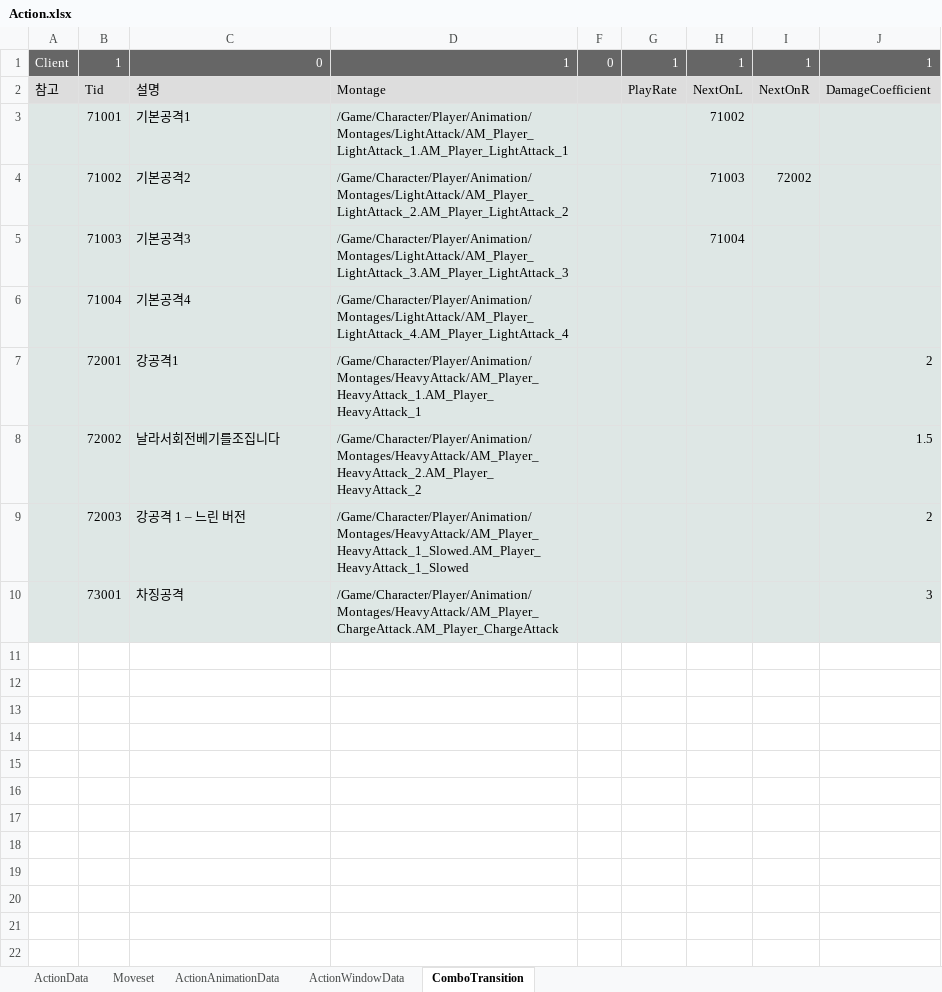
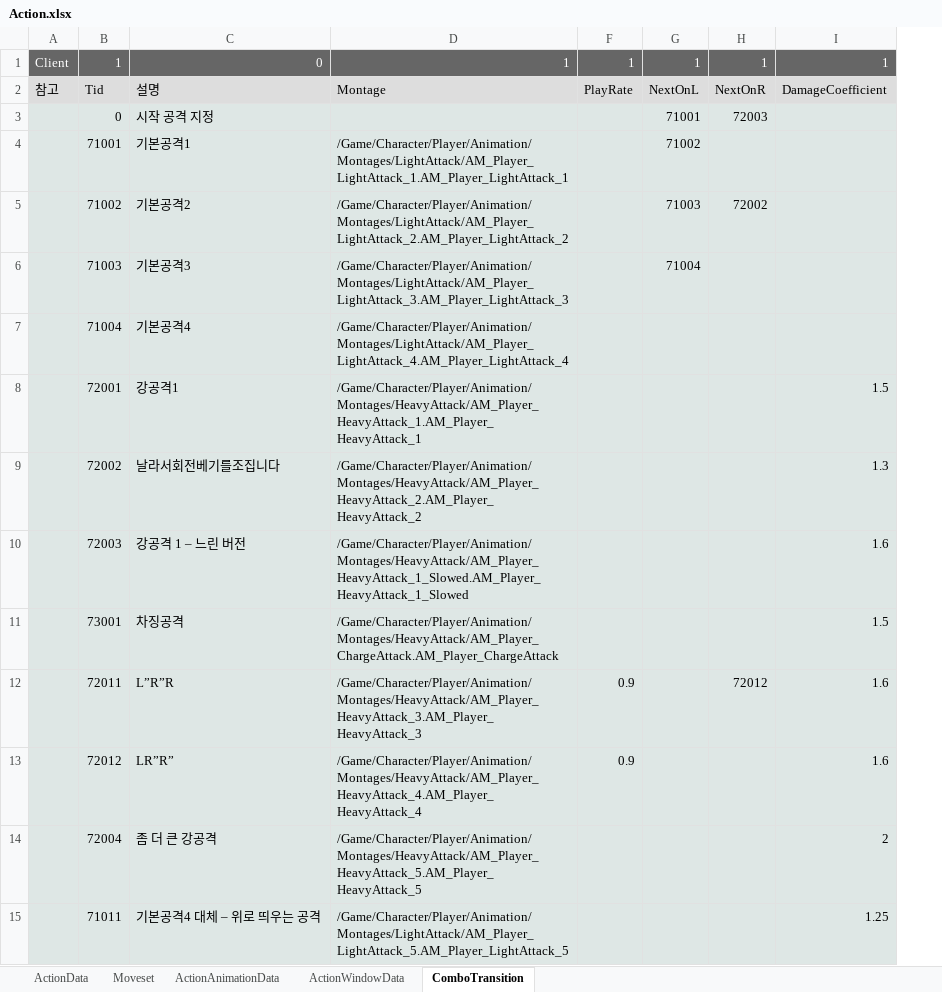
Before and after one commit to WantedBA/ProjectBA, an Excel workbook: BADesign/Excel/Action.xlsx, sheet ComboTransition, drawn as a sheet; values as stored, in another font and other column widths than the file's, no borders; removed rows and columns are numbered as before the commit, all else as after; the diff names each change by its address in the sheet, - before the commit and + after, or states it on an @@ line.

Commit message:
Features/skill apply action (#108)
* 캐릭터 콤보 변경 함수 작성

* 강공격 기본값 오버라이드 삭제

* 컴파일 오류 수정

* 콤보 오버라이드 로직 완성, 강공격 기본값 수정

- 차징공격 스킬 찍으면 강공격이 차징공격으로 바뀝니다.

* 첫 공격 엑셀 테이블에서 지정하도록 수정

* LRR 커맨드 스킬 추가..

* 콤보 관련 스킬 추가

* 플레이어 속성 공격 트레일 vfx 수정

```diff
--- a/BADesign/Excel/Action.xlsx (sheet ComboTransition)
+++ b/BADesign/Excel/Action.xlsx (sheet ComboTransition)
-column F, row 1: 0
+row 3:  | 0 | 시작 공격 지정 |  |  | 71001 | 72003
-I8: 2
+I8: 1.5
-I9: 1.5
+I9: 1.3
-I10: 2
+I10: 1.6
-I11: 3
+I11: 1.5
+row 12:  | 72011 | L”R”R | /Game/Character/Player/Animation/Montages/HeavyAttack/AM_Player_HeavyAttack_3.AM_Player_HeavyAttack_3 | 0.9 |  | 72012 | 1.6
+row 13:  | 72012 | LR”R” | /Game/Character/Player/Animation/Montages/HeavyAttack/AM_Player_HeavyAttack_4.AM_Player_HeavyAttack_4 | 0.9 |  |  | 1.6
+row 14:  | 72004 | 좀 더 큰 강공격 | /Game/Character/Player/Animation/Montages/HeavyAttack/AM_Player_HeavyAttack_5.AM_Player_HeavyAttack_5 |  |  |  | 2
+row 15:  | 71011 | 기본공격4 대체 – 위로 띄우는 공격 | /Game/Character/Player/Animation/Montages/LightAttack/AM_Player_LightAttack_5.AM_Player_LightAttack_5 |  |  |  | 1.25
```
Also changed, not shown: BADesign/Excel/SkillTree.xlsx, 37 other files.
